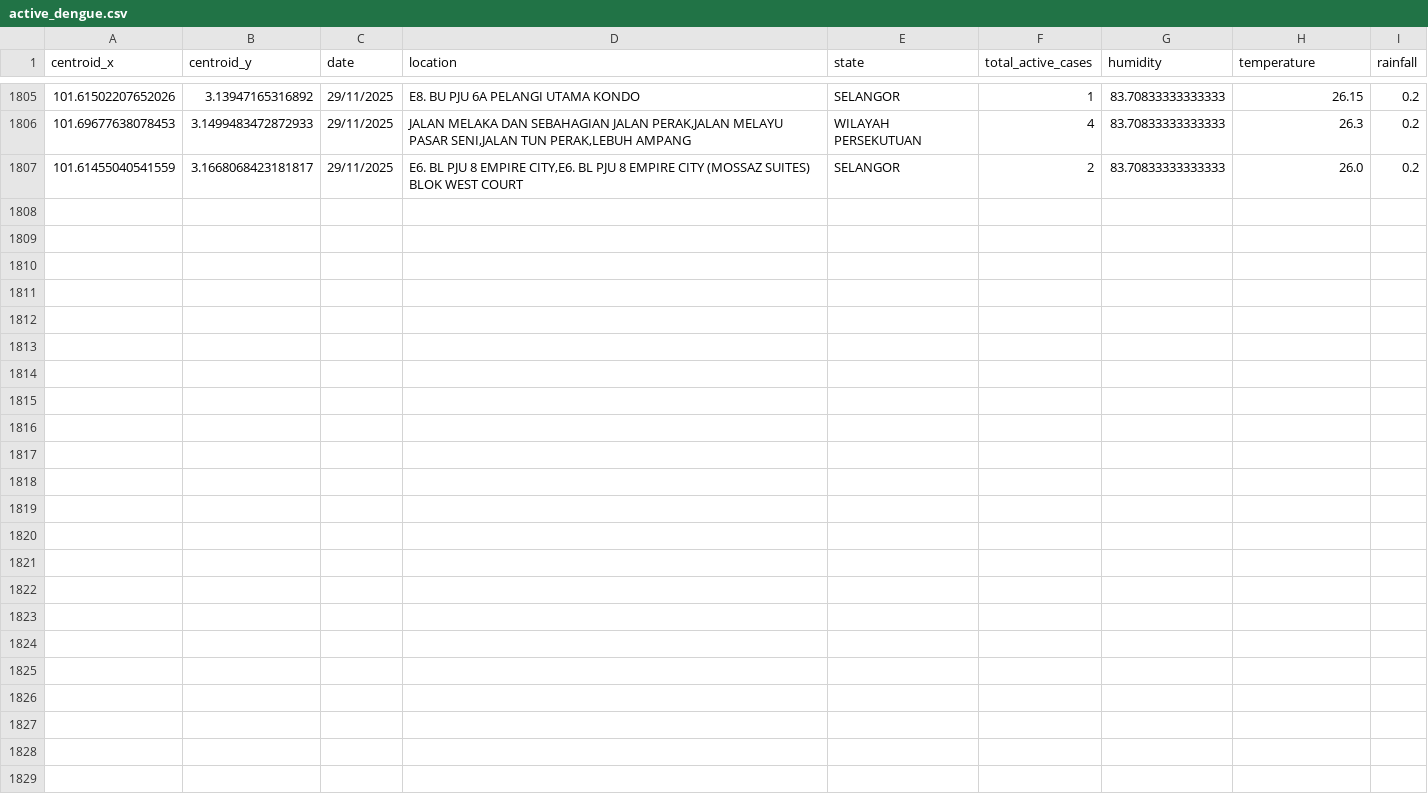
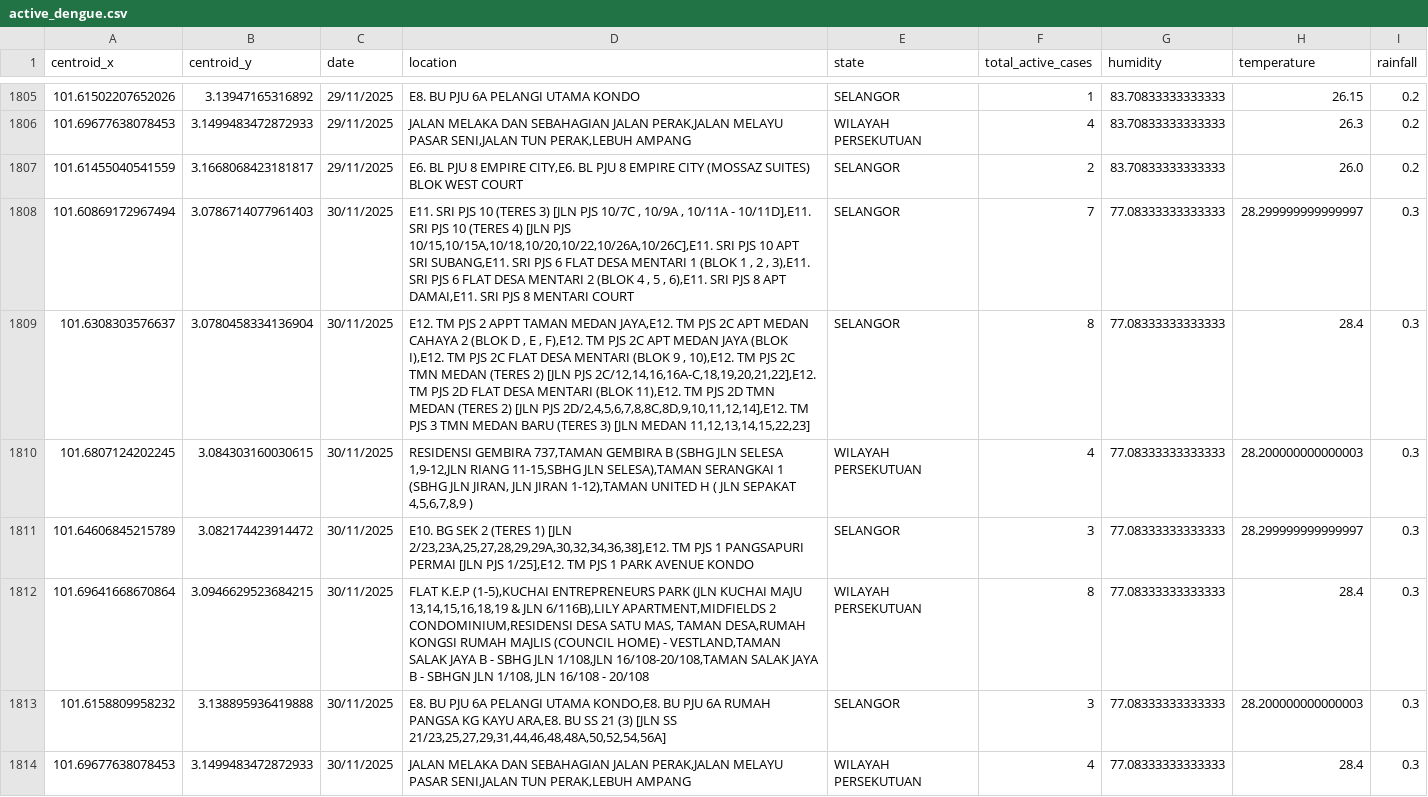
Before and after one commit to adamarbain/DailyScrapDengueData, a CSV file: active_dengue.csv, drawn as a sheet; only a part is shown, gaps mark what is left out; the diff names each change by its address in the sheet, - before the commit and + after, or states it on an @@ line.

```diff
--- a/active_dengue.csv
+++ b/active_dengue.csv
+row 1808: 101.60869172967494 | 3.0786714077961403 | 30/11/2025 | E11. SRI PJS 10 (TERES 3) [JLN PJS 10/7C , 10/9A , 10/11A - 10/11D],E11. SRI PJS 10 (TERES 4) [JLN PJS 10/15,10/15A,10/18,10/20,10/22,10/26A,10/26C],E11. SRI PJS 10 APT SRI SUBANG,E11. SRI PJS 6 FLAT DESA MENTARI 1 (BLOK 1 , 2 , 3),E11. SRI PJS 6 FLAT DESA MENTARI 2 (BLOK 4 , 5 , 6),E11. SRI PJS 8 APT DAMAI,E11. SRI PJS 8 MENTARI COURT | SELANGOR | 7 | 77.08333333333333 | 28.299999999999997 | 0.3
+row 1809: 101.6308303576637 | 3.0780458334136904 | 30/11/2025 | E12. TM PJS 2 APPT TAMAN MEDAN JAYA,E12. TM PJS 2C APT MEDAN CAHAYA 2 (BLOK D , E , F),E12. TM PJS 2C APT MEDAN JAYA (BLOK I),E12. TM PJS 2C FLAT DESA MENTARI (BLOK 9 , 10),E12. TM PJS 2C TMN MEDAN (TERES 2) [JLN PJS 2C/12,14,16,16A-C,18,19,20,21,22],E12. TM PJS 2D FLAT DESA MENTARI (BLOK 11),E12. TM PJS 2D TMN MEDAN (TERES 2) [JLN PJS 2D/2,4,5,6,7,8,8C,8D,9,10,11,12,14],E12. TM PJS 3 TMN MEDAN BARU (TERES 3) [JLN MEDAN 11,12,13,14,15,22,23] | SELANGOR | 8 | 77.08333333333333 | 28.4 | 0.3
+row 1810: 101.6807124202245 | 3.084303160030615 | 30/11/2025 | RESIDENSI GEMBIRA 737,TAMAN GEMBIRA B (SBHG JLN SELESA 1,9-12,JLN RIANG 11-15,SBHG JLN SELESA),TAMAN SERANGKAI 1 (SBHG JLN JIRAN, JLN JIRAN 1-12),TAMAN UNITED H ( JLN SEPAKAT 4,5,6,7,8,9 ) | WILAYAH PERSEKUTUAN | 4 | 77.08333333333333 | 28.200000000000003 | 0.3
+row 1811: 101.64606845215789 | 3.082174423914472 | 30/11/2025 | E10. BG SEK 2 (TERES 1) [JLN 2/23,23A,25,27,28,29,29A,30,32,34,36,38],E12. TM PJS 1 PANGSAPURI PERMAI [JLN PJS 1/25],E12. TM PJS 1 PARK AVENUE KONDO | SELANGOR | 3 | 77.08333333333333 | 28.299999999999997 | 0.3
+row 1812: 101.69641668670864 | 3.0946629523684215 | 30/11/2025 | FLAT K.E.P (1-5),KUCHAI ENTREPRENEURS PARK (JLN KUCHAI MAJU 13,14,15,16,18,19 & JLN 6/116B),LILY APARTMENT,MIDFIELDS 2 CONDOMINIUM,RESIDENSI DESA SATU MAS, TAMAN DESA,RUMAH KONGSI RUMAH MAJLIS (COUNCIL HOME) - VESTLAND,TAMAN SALAK JAYA B - SBHG JLN 1/108,JLN 16/108-20/108,TAMAN SALAK JAYA B - SBHGN JLN 1/108, JLN 16/108 - 20/108 | WILAYAH PERSEKUTUAN | 8 | 77.08333333333333 | 28.4 | 0.3
+row 1813: 101.6158809958232 | 3.138895936419888 | 30/11/2025 | E8. BU PJU 6A PELANGI UTAMA KONDO,E8. BU PJU 6A RUMAH PANGSA KG KAYU ARA,E8. BU SS 21 (3) [JLN SS 21/23,25,27,29,31,44,46,48,48A,50,52,54,56A] | SELANGOR | 3 | 77.08333333333333 | 28.200000000000003 | 0.3
+row 1814: 101.69677638078453 | 3.1499483472872933 | 30/11/2025 | JALAN MELAKA DAN SEBAHAGIAN JALAN PERAK,JALAN MELAYU PASAR SENI,JALAN TUN PERAK,LEBUH AMPANG | WILAYAH PERSEKUTUAN | 4 | 77.08333333333333 | 28.4 | 0.3
```
Also changed, not shown: dengue_hotspot.csv, 6 other files.
